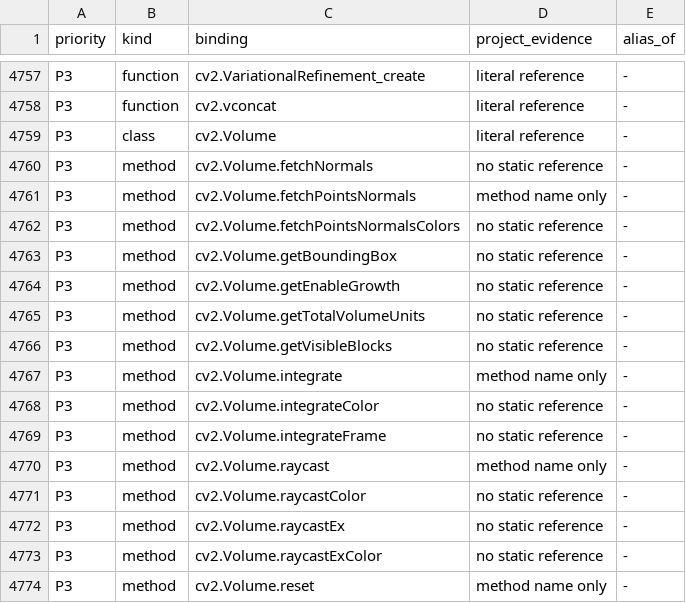
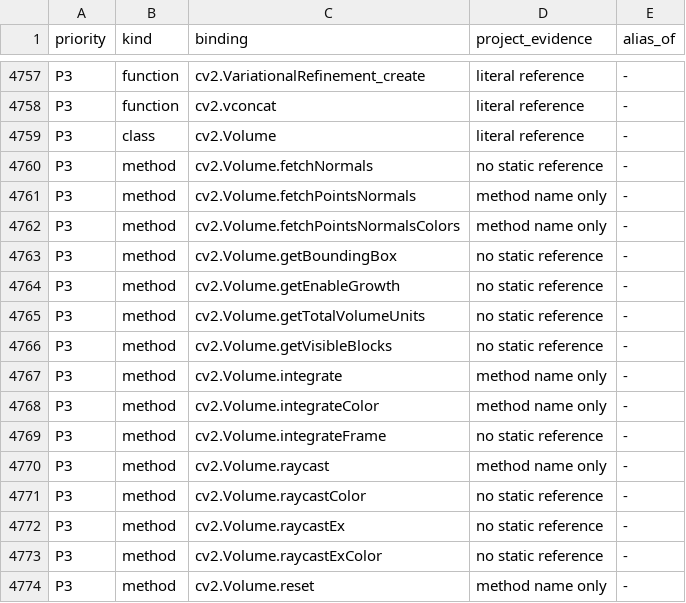
Before and after one commit to votecoffee/OpenCVDataflowGUI, a TSV file: docs/opencv-bindings.tsv, drawn as a sheet; only a part is shown, gaps mark what is left out.

```diff
--- a/docs/opencv-bindings.tsv
+++ b/docs/opencv-bindings.tsv
@@ -4761,3 +4761,3 @@ P3	method	cv2.Volume.fetchNormals	no static reference	-
 P3	method	cv2.Volume.fetchPointsNormals	method name only	-
-P3	method	cv2.Volume.fetchPointsNormalsColors	no static reference	-
+P3	method	cv2.Volume.fetchPointsNormalsColors	method name only	-
 P3	method	cv2.Volume.getBoundingBox	no static reference	-
@@ -4767,3 +4767,3 @@ P3	method	cv2.Volume.getVisibleBlocks	no static reference	-
 P3	method	cv2.Volume.integrate	method name only	-
-P3	method	cv2.Volume.integrateColor	no static reference	-
+P3	method	cv2.Volume.integrateColor	method name only	-
 P3	method	cv2.Volume.integrateFrame	no static reference	-
```
Also changed, not shown: 28 other files.
